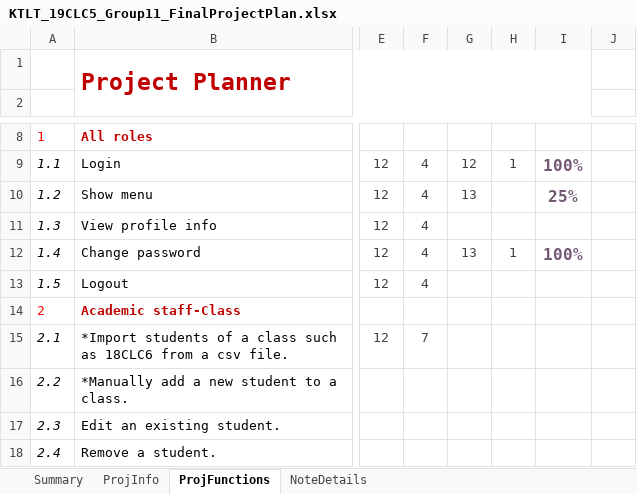
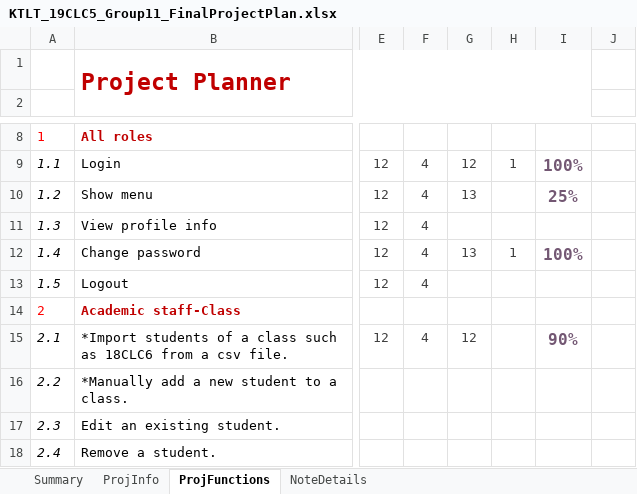
Before and after one commit to nvakiet/19clc5_Group12, an Excel workbook: KTLT_19CLC5_Group11_FinalProjectPlan.xlsx, sheet ProjFunctions, drawn as a sheet; only a part is shown, gaps mark what is left out; values as stored, in another font and other column widths than the file's, no borders; charts and pictures and conditional formats not drawn; the diff names each change by its address in the sheet, - before the commit and + after, or states it on an @@ line.

Commit message:
update excel

```diff
--- a/KTLT_19CLC5_Group11_FinalProjectPlan.xlsx (sheet ProjFunctions)
+++ b/KTLT_19CLC5_Group11_FinalProjectPlan.xlsx (sheet ProjFunctions)
-F15: 7
+F15: 4
-G15: (empty)
+G15: 12
-I15: (empty)
+I15: 90%
```
Also changed, not shown: 2 other files.
